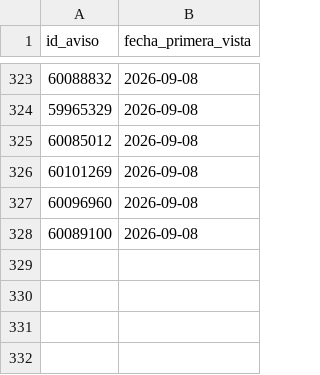
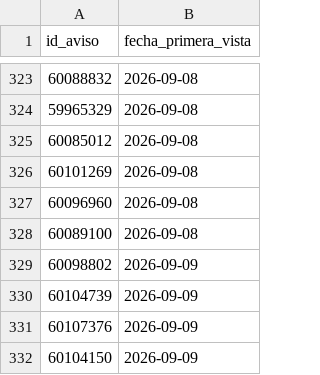
Before and after one commit to jonafe100/dashboard-inmobiliario, a CSV file: zonaprop_tracking.csv, drawn as a sheet; only a part is shown, gaps mark what is left out; the diff names each change by its address in the sheet, - before the commit and + after, or states it on an @@ line.

```diff
--- a/zonaprop_tracking.csv
+++ b/zonaprop_tracking.csv
+row 329: 60098802 | 2026-09-09
+row 330: 60104739 | 2026-09-09
+row 331: 60107376 | 2026-09-09
+row 332: 60104150 | 2026-09-09
```
Also changed, not shown: 1 other file.
